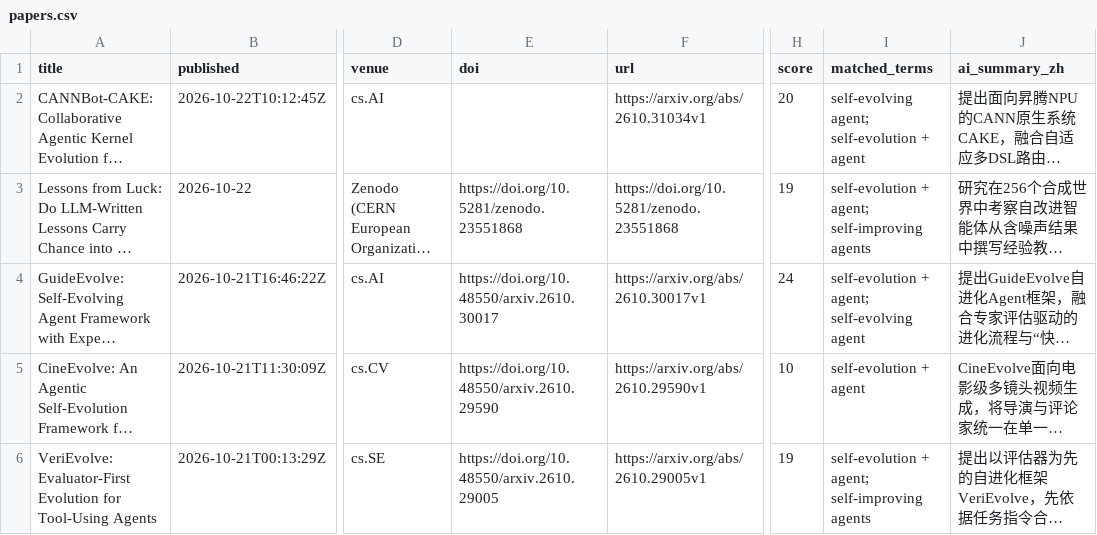
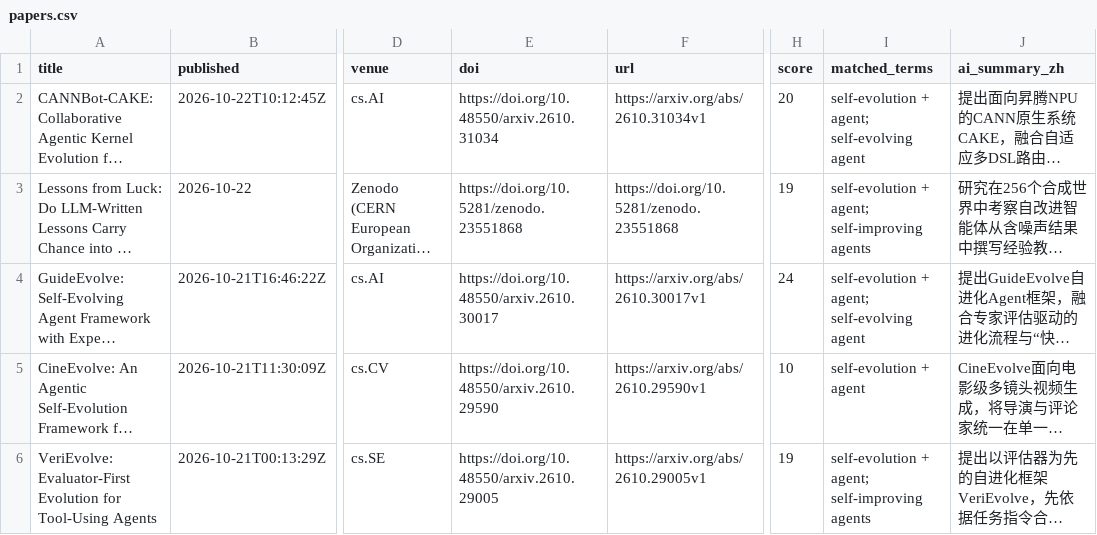
Before and after one commit to HexWillAppear/bim-ifc-paper-radar, a CSV file: data/self-evolving-agent/papers.csv, drawn as a sheet; only a part is shown, gaps mark what is left out; long unchanged cells end in …; the diff covers the shown part only; the diff names each change by its address in the sheet, - before the commit and + after, or states it on an @@ line.

```diff
--- a/data/self-evolving-agent/papers.csv
+++ b/data/self-evolving-agent/papers.csv
-E2 (doi): (empty)
+E2 (doi): https://doi.org/10.48550/arxiv.2610.31034
-I2 (matched_terms): self-evolving agent; self-evolution + agent
+I2 (matched_terms): self-evolution + agent; self-evolving agent
```
Also changed, not shown: 4 added rows elsewhere in this file, 7 other files.
